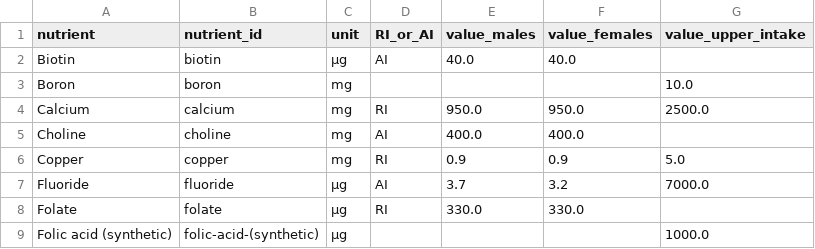
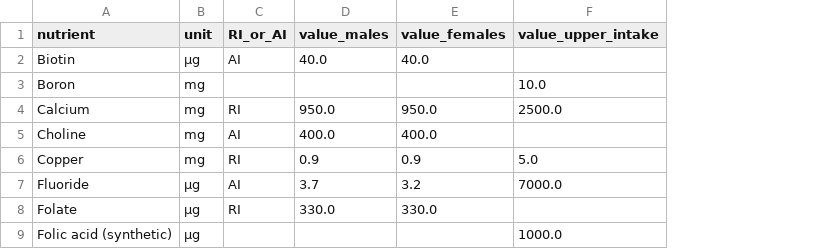
Before and after one commit to albertaillet/diet-optimization, a CSV file: data/recommendations_nnr2023.csv, drawn as a sheet; only a part is shown; the diff names each change by its address in the sheet, - before the commit and + after, or states it on an @@ line.

```diff
--- a/data/recommendations_nnr2023.csv
+++ b/data/recommendations_nnr2023.csv
-column B (nutrient_id), rows 2-9: biotin | boron | calcium | choline | copper | fluoride | folate | folic-acid-(synthetic)
```
Also changed, not shown: data/nutrient_map.csv, 2 other files.
